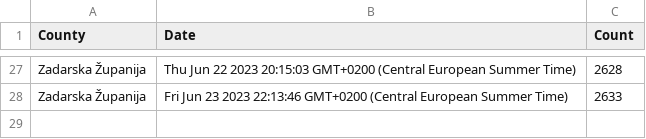
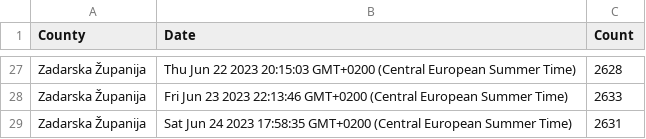
Before and after one commit to curkovicf/real-estate, a CSV file: data/flat/zadarska_zupanija.csv, drawn as a sheet; only a part is shown, gaps mark what is left out.

```diff
--- a/data/flat/zadarska_zupanija.csv
+++ b/data/flat/zadarska_zupanija.csv
@@ -28 +28,2 @@ Zadarska Županija,Thu Jun 22 2023 20:15:03 GMT+0200 (Central European Summer Ti
 Zadarska Županija,Fri Jun 23 2023 22:13:46 GMT+0200 (Central European Summer Time),2633
+Zadarska Županija,Sat Jun 24 2023 17:58:35 GMT+0200 (Central European Summer Time),2631
```
Also changed, not shown: data/flat/grad_zagreb.csv, data/flat/splitsko_dalmatinska_zupanija.csv, 3 other files.
